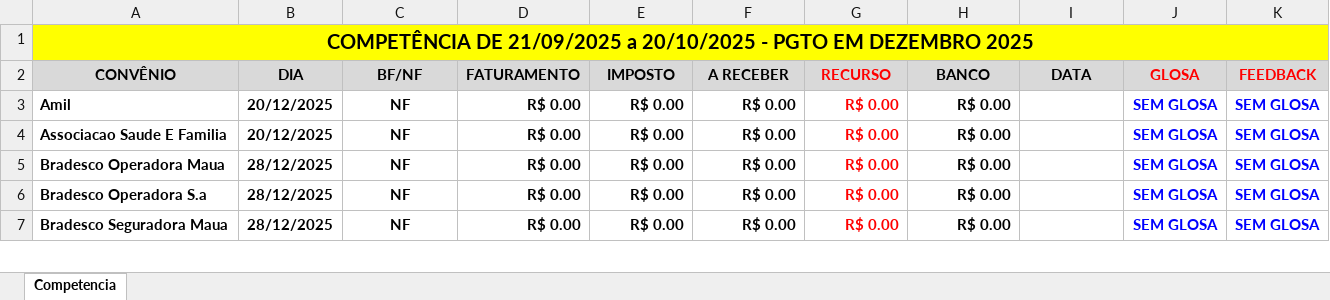
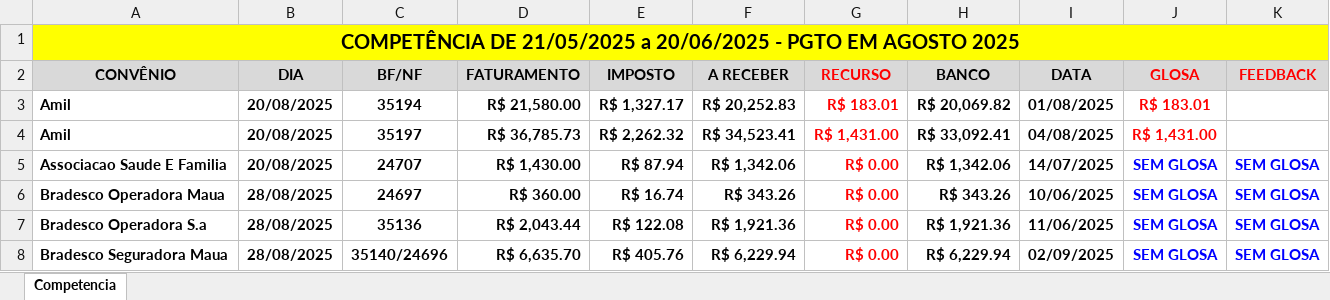
Before and after one commit to KaiqueWalkerRodrigues/GRNacoes, an Excel workbook: views/faturamento/relatorios/relatorio_competencia.xlsx, sheet Competencia, drawn as a sheet; only a part is shown; values as stored, in another font and other column widths than the file's, no borders; removed rows and columns are numbered as before the commit, all else as after; the diff covers the shown part only; the diff names each change by its address in the sheet, - before the commit and + after, or states it on an @@ line.

```diff
--- a/views/faturamento/relatorios/relatorio_competencia.xlsx (sheet Competencia)
+++ b/views/faturamento/relatorios/relatorio_competencia.xlsx (sheet Competencia)
-A1 (CONVÊNIO): COMPETÊNCIA DE 21/09/2025 a 20/10/2025 - PGTO EM DEZEMBRO 2025
+A1 (CONVÊNIO): COMPETÊNCIA DE 21/05/2025 a 20/06/2025 - PGTO EM AGOSTO 2025
-row 3: Amil | 20/12/2025 | NF | R$ 0.00 | R$ 0.00 | R$ 0.00 | R$ 0.00 | R$ 0.00 |  | SEM GLOSA | SEM GLOSA
+row 3: Amil | 20/08/2025 | 35194 | R$ 21,580.00 | R$ 1,327.17 | R$ 20,252.83 | R$ 183.01 | R$ 20,069.82 | 01/08/2025 | R$ 183.01
+row 4: Amil | 20/08/2025 | 35197 | R$ 36,785.73 | R$ 2,262.32 | R$ 34,523.41 | R$ 1,431.00 | R$ 33,092.41 | 04/08/2025 | R$ 1,431.00
-B5 (DIA): 20/12/2025
+B5 (DIA): 20/08/2025
-C5 (BF/NF): NF
+C5 (BF/NF): 24707
-D5 (FATURAMENTO): R$ 0.00
+D5 (FATURAMENTO): R$ 1,430.00
-E5 (IMPOSTO): R$ 0.00
+E5 (IMPOSTO): R$ 87.94
-F5 (A RECEBER): R$ 0.00
+F5 (A RECEBER): R$ 1,342.06
-H5 (BANCO): R$ 0.00
+H5 (BANCO): R$ 1,342.06
-I5 (DATA): (empty)
+I5 (DATA): 14/07/2025
-B6:B8 (DIA): 28/12/2025
+B6:B8 (DIA): 28/08/2025
-C6 (BF/NF): NF
+C6 (BF/NF): 24697
-D6 (FATURAMENTO): R$ 0.00
+D6 (FATURAMENTO): R$ 360.00
-E6 (IMPOSTO): R$ 0.00
+E6 (IMPOSTO): R$ 16.74
-F6 (A RECEBER): R$ 0.00
+F6 (A RECEBER): R$ 343.26
-H6 (BANCO): R$ 0.00
+H6 (BANCO): R$ 343.26
-I6 (DATA): (empty)
+I6 (DATA): 10/06/2025
-C7 (BF/NF): NF
+C7 (BF/NF): 35136
-D7 (FATURAMENTO): R$ 0.00
+D7 (FATURAMENTO): R$ 2,043.44
-E7 (IMPOSTO): R$ 0.00
+E7 (IMPOSTO): R$ 122.08
-F7 (A RECEBER): R$ 0.00
+F7 (A RECEBER): R$ 1,921.36
-H7 (BANCO): R$ 0.00
+H7 (BANCO): R$ 1,921.36
-I7 (DATA): (empty)
+I7 (DATA): 11/06/2025
-C8 (BF/NF): NF
+C8 (BF/NF): 35140/24696
-D8 (FATURAMENTO): R$ 0.00
+D8 (FATURAMENTO): R$ 6,635.70
-E8 (IMPOSTO): R$ 0.00
+E8 (IMPOSTO): R$ 405.76
-F8 (A RECEBER): R$ 0.00
+F8 (A RECEBER): R$ 6,229.94
-H8 (BANCO): R$ 0.00
+H8 (BANCO): R$ 6,229.94
-I8 (DATA): (empty)
+I8 (DATA): 02/09/2025
```
Also changed, not shown: 5 added rows, 10 removed rows, 127 edited cells and cell formats elsewhere in this sheet, 3 other files.
